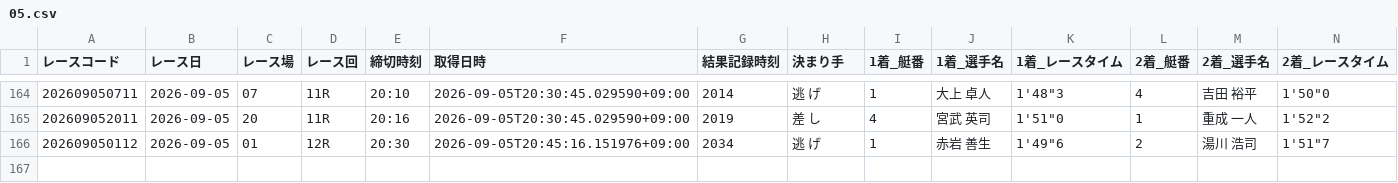
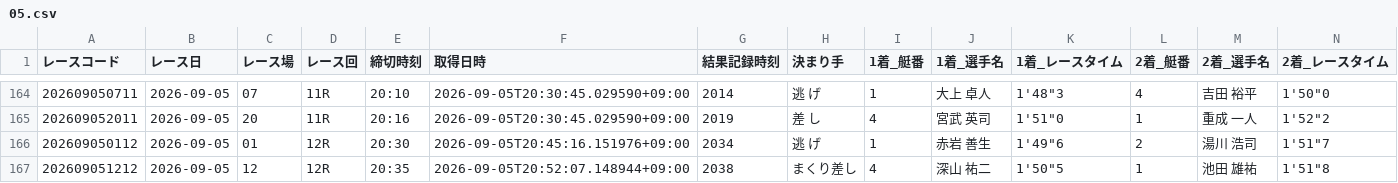
Before and after one commit to seeeek-debug/boatracecsv.github.io, a CSV file: data/results/realtime/2026/09/05.csv, drawn as a sheet; only a part is shown, gaps mark what is left out; rows hold the shown columns only; the diff names each change by its address in the sheet, - before the commit and + after, or states it on an @@ line.

```diff
--- a/data/results/realtime/2026/09/05.csv
+++ b/data/results/realtime/2026/09/05.csv
+row 167: 202609051212 | 2026-09-05 | 12 | 12R | 20:35 | 2026-09-05T20:52:07.148944+09:00 | 2038 | まくり差し | 4 | 深山 祐二 | 1'50"5 | 1 | 池田 雄祐 | 1'51"8
```
Also changed, not shown: data/results/payouts/2026/09/05.csv.
